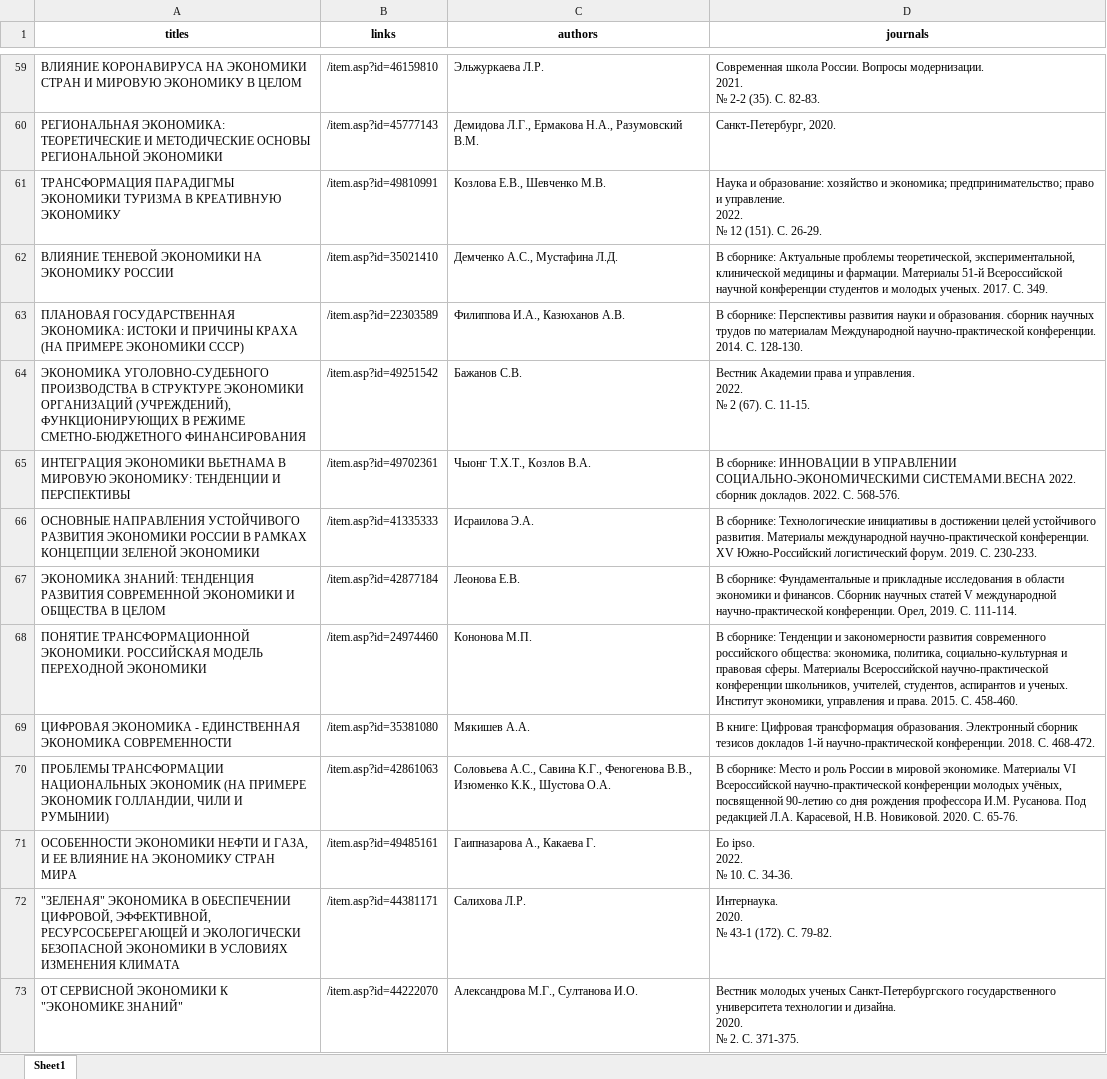
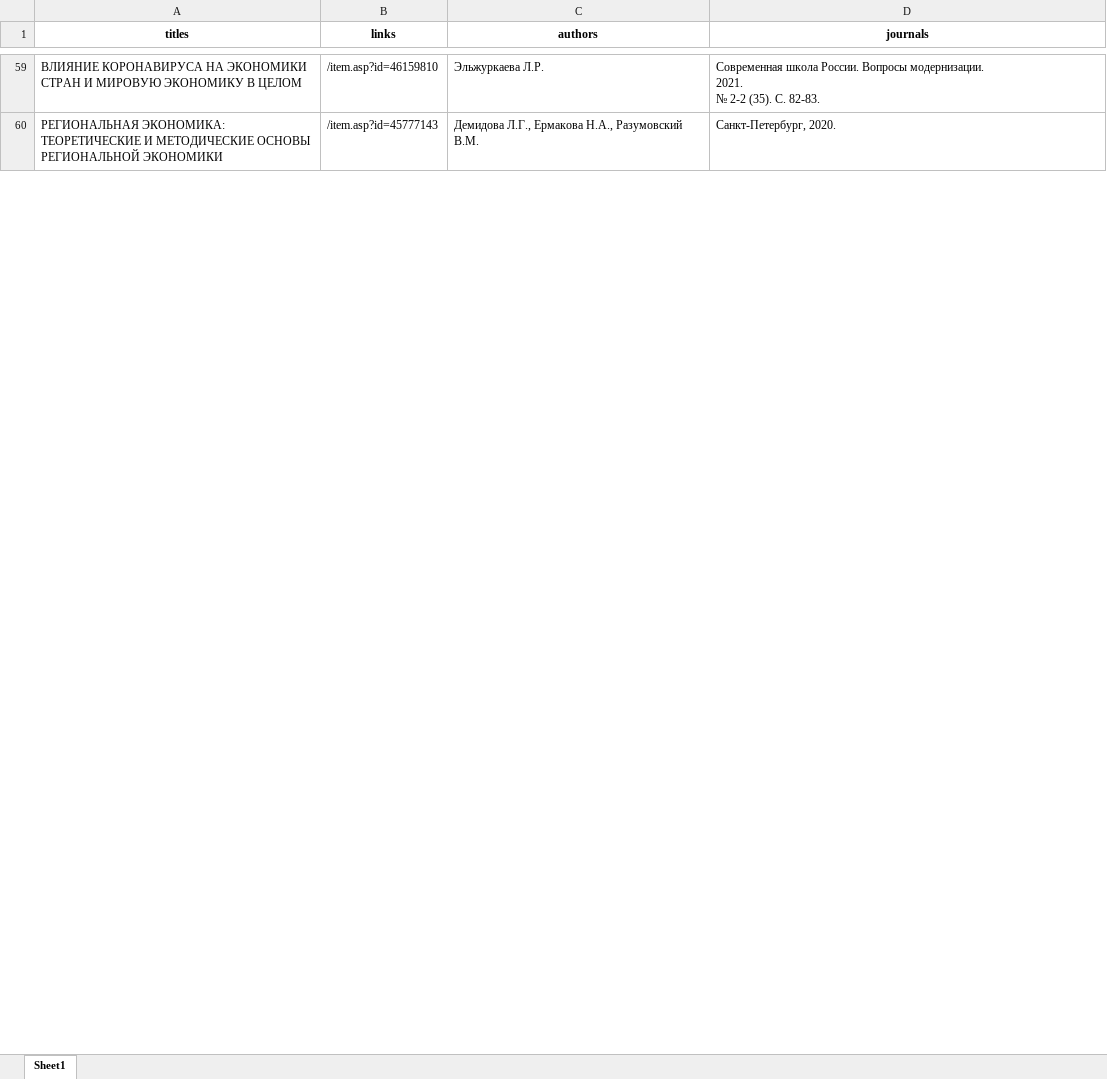
Before and after one commit to ecomidzu/ESHET, an Excel workbook: result.xlsx, sheet Sheet1, drawn as a sheet; only a part is shown, gaps mark what is left out; values as stored, in another font and other column widths than the file's, no borders; removed rows and columns are numbered as before the commit, all else as after; ↵ is a line break in a cell; the diff covers the shown part only; the diff names each change by its address in the sheet, - before the commit and + after, or states it on an @@ line.

```diff
--- a/result.xlsx (sheet Sheet1)
+++ b/result.xlsx (sheet Sheet1)
-row 61: ТРАНСФОРМАЦИЯ ПАРАДИГМЫ ЭКОНОМИКИ ТУРИЗМА В КРЕАТИВНУЮ ЭКОНОМИКУ | /item.asp?id=49810991 | Козлова Е.В., Шевченко М.В. | Наука и образование: хозяйство и экономика; предпринимательство; право и управление. ↵ 2022. ↵ № 12 (151). С. 26-29.
-row 62: ВЛИЯНИЕ ТЕНЕВОЙ ЭКОНОМИКИ НА ЭКОНОМИКУ РОССИИ | /item.asp?id=35021410 | Демченко А.С., Мустафина Л.Д. | В сборнике: Актуальные проблемы теоретической, экспериментальной, клинической медицины и фармации. Материалы 51-й Всероссийской научной конференции студентов и молодых ученых. 2017. С. 349.
-row 63: ПЛАНОВАЯ ГОСУДАРСТВЕННАЯ ЭКОНОМИКА: ИСТОКИ И ПРИЧИНЫ КРАХА (НА ПРИМЕРЕ ЭКОНОМИКИ СССР) | /item.asp?id=22303589 | Филиппова И.А., Казюханов А.В. | В сборнике: Перспективы развития науки и образования. сборник научных трудов по материалам Международной научно-практической конференции. 2014. С. 128-130.
-row 64: ЭКОНОМИКА УГОЛОВНО-СУДЕБНОГО ПРОИЗВОДСТВА В СТРУКТУРЕ ЭКОНОМИКИ ОРГАНИЗАЦИЙ (УЧРЕЖДЕНИЙ), ФУНКЦИОНИРУЮЩИХ В РЕЖИМЕ СМЕТНО-БЮДЖЕТНОГО ФИНАНСИРОВАНИЯ | /item.asp?id=49251542 | Бажанов С.В. | Вестник Академии права и управления. ↵ 2022. ↵ № 2 (67). С. 11-15.
-row 65: ИНТЕГРАЦИЯ ЭКОНОМИКИ ВЬЕТНАМА В МИРОВУЮ ЭКОНОМИКУ: ТЕНДЕНЦИИ И ПЕРСПЕКТИВЫ | /item.asp?id=49702361 | Чыонг Т.Х.Т., Козлов В.А. | В сборнике: ИННОВАЦИИ В УПРАВЛЕНИИ СОЦИАЛЬНО-ЭКОНОМИЧЕСКИМИ СИСТЕМАМИ.ВЕСНА 2022. сборник докладов. 2022. С. 568-576.
-row 66: ОСНОВНЫЕ НАПРАВЛЕНИЯ УСТОЙЧИВОГО РАЗВИТИЯ ЭКОНОМИКИ РОССИИ В РАМКАХ КОНЦЕПЦИИ ЗЕЛЕНОЙ ЭКОНОМИКИ | /item.asp?id=41335333 | Исраилова Э.А. | В сборнике: Технологические инициативы в достижении целей устойчивого развития. Материалы международной научно-практической конференции. XV Южно-Российский логистический форум. 2019. С. 230-233.
-row 67: ЭКОНОМИКА ЗНАНИЙ: ТЕНДЕНЦИЯ РАЗВИТИЯ СОВРЕМЕННОЙ ЭКОНОМИКИ И ОБЩЕСТВА В ЦЕЛОМ | /item.asp?id=42877184 | Леонова Е.В. | В сборнике: Фундаментальные и прикладные исследования в области экономики и финансов. Сборник научных статей V международной научно-практической конференции. Орел, 2019. С. 111-114.
-row 68: ПОНЯТИЕ ТРАНСФОРМАЦИОННОЙ ЭКОНОМИКИ. РОССИЙСКАЯ МОДЕЛЬ ПЕРЕХОДНОЙ ЭКОНОМИКИ | /item.asp?id=24974460 | Кононова М.П. | В сборнике: Тенденции и закономерности развития современного российского общества: экономика, политика, социально-культурная и правовая сферы. Материалы Всероссийской научно-практической конференции школьников, учителей, студентов, аспирантов и ученых. Институт экономики, управления и права. 2015. С. 458-460.
-row 69: ЦИФРОВАЯ ЭКОНОМИКА - ЕДИНСТВЕННАЯ ЭКОНОМИКА СОВРЕМЕННОСТИ | /item.asp?id=35381080 | Мякишев А.А. | В книге: Цифровая трансформация образования. Электронный сборник тезисов докладов 1-й научно-практической конференции. 2018. С. 468-472.
-row 70: ПРОБЛЕМЫ ТРАНСФОРМАЦИИ НАЦИОНАЛЬНЫХ ЭКОНОМИК (НА ПРИМЕРЕ ЭКОНОМИК ГОЛЛАНДИИ, ЧИЛИ И РУМЫНИИ) | /item.asp?id=42861063 | Соловьева А.С., Савина К.Г., Феногенова В.В., Изюменко К.К., Шустова О.А. | В сборнике: Место и роль России в мировой экономике. Материалы VI Всероссийской научно-практической конференции молодых учёных, посвященной 90-летию со дня рождения профессора И.М. Русанова. Под редакцией Л.А. Карасевой, Н.В. Новиковой. 2020. С. 65-76.
-row 71: ОСОБЕННОСТИ ЭКОНОМИКИ НЕФТИ И ГАЗА, И ЕЕ ВЛИЯНИЕ НА ЭКОНОМИКУ СТРАН МИРА | /item.asp?id=49485161 | Гаипназарова А., Какаева Г. | Eo ipso. ↵ 2022. ↵ № 10. С. 34-36.
-row 72: "ЗЕЛЕНАЯ" ЭКОНОМИКА В ОБЕСПЕЧЕНИИ ЦИФРОВОЙ, ЭФФЕКТИВНОЙ, РЕСУРСОСБЕРЕГАЮЩЕЙ И ЭКОЛОГИЧЕСКИ БЕЗОПАСНОЙ ЭКОНОМИКИ В УСЛОВИЯХ ИЗМЕНЕНИЯ КЛИМАТА | /item.asp?id=44381171 | Салихова Л.Р. | Интернаука. ↵ 2020. ↵ № 43-1 (172). С. 79-82.
-row 73: ОТ СЕРВИСНОЙ ЭКОНОМИКИ К "ЭКОНОМИКЕ ЗНАНИЙ" | /item.asp?id=44222070 | Александрова М.Г., Султанова И.О. | Вестник молодых ученых Санкт-Петербургского государственного университета технологии и дизайна. ↵ 2020. ↵ № 2. С. 371-375.
```
Also changed, not shown: 17 added rows, 4 removed rows, 84 moved rows and 2 edited cells elsewhere in this sheet, 4 other files.
